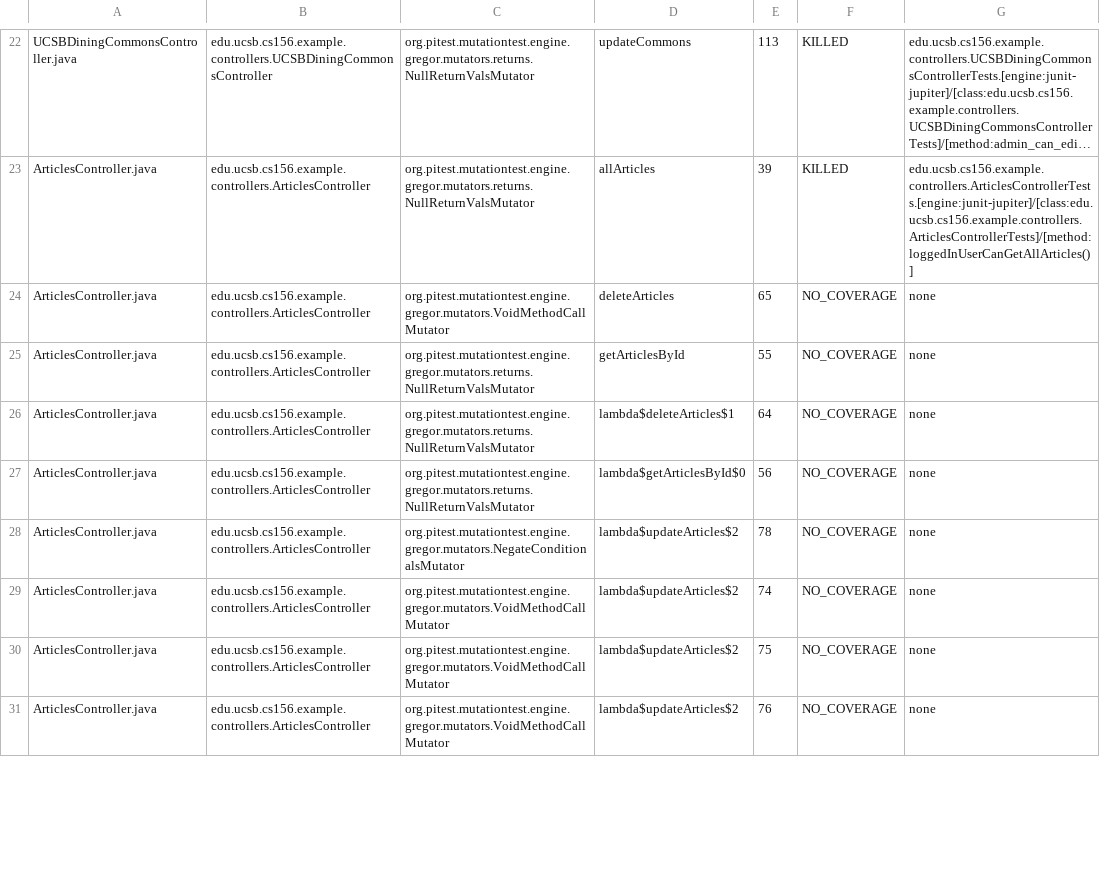
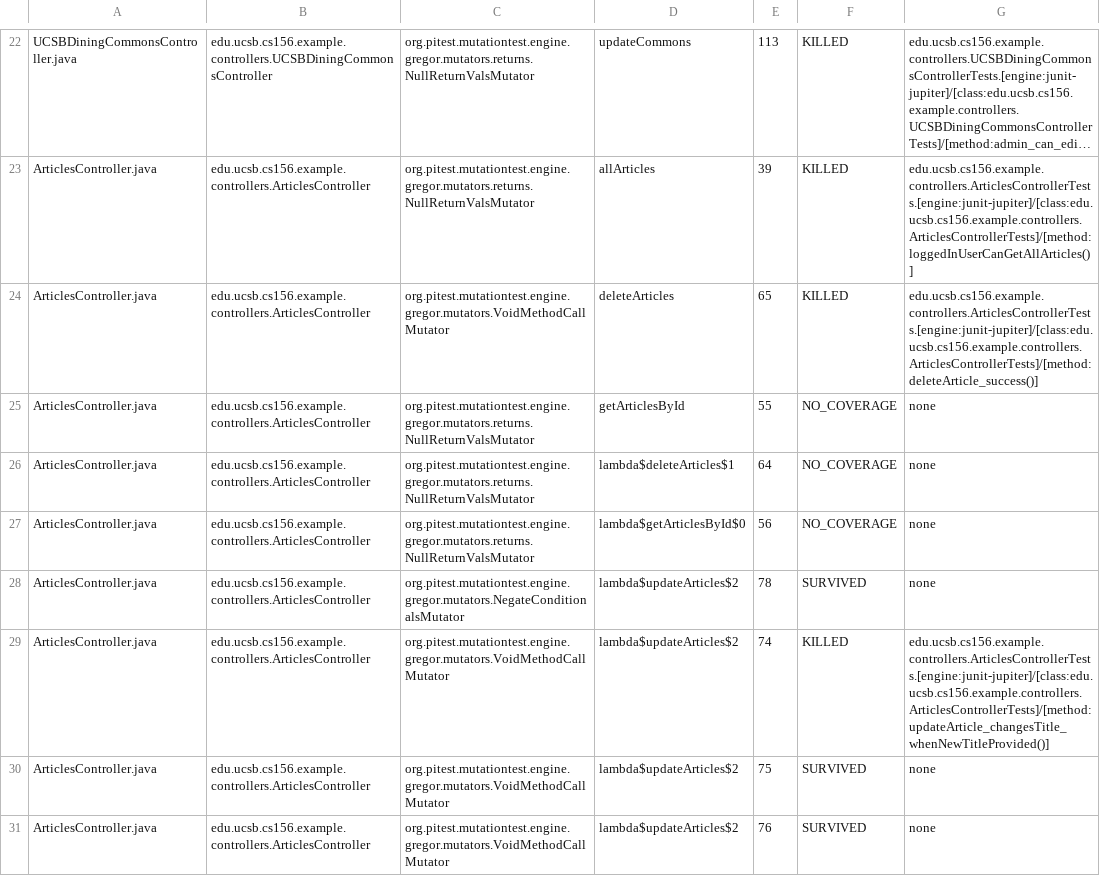
Before and after one commit to ucsb-cs156-w24/team02-w24-5pm-1, a CSV file: pitest/mutations.csv, drawn as a sheet; only a part is shown, gaps mark what is left out; long unchanged cells end in …; the diff covers the shown part only; the diff names each change by its address in the sheet, - before the commit and + after, or states it on an @@ line.

Commit message:
Deploying to gh-pages from @ ucsb-cs156-w24/team02-w24-5pm-1@de3fee90ddcb5bf081a334d543053e7e42ecce36 🚀

```diff
--- a/pitest/mutations.csv
+++ b/pitest/mutations.csv
-F24: NO_COVERAGE
+F24: KILLED
-G24: none
+G24: edu.ucsb.cs156.example.controllers.ArticlesControllerTests.[engine:junit-jupiter]/[class:edu.ucsb.cs156.example.controllers.ArticlesControllerTests]/[method:deleteArticle_success()]
-F28: NO_COVERAGE
+F28: SURVIVED
-F29: NO_COVERAGE
+F29: KILLED
-G29: none
+G29: edu.ucsb.cs156.example.controllers.ArticlesControllerTests.[engine:junit-jupiter]/[class:edu.ucsb.cs156.example.controllers.ArticlesControllerTests]/[method:updateArticle_changesTitle_whenNewTitleProvided()]
-F30:F31: NO_COVERAGE
+F30:F31: SURVIVED
```
Also changed, not shown: 8 edited cells elsewhere in this file, 14 other files.
